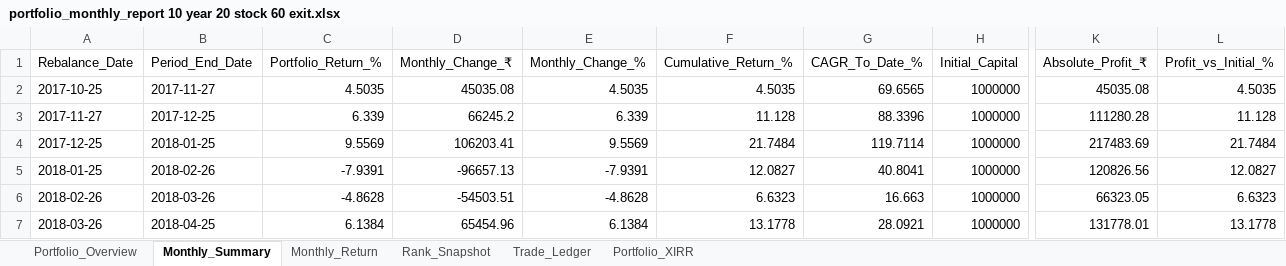
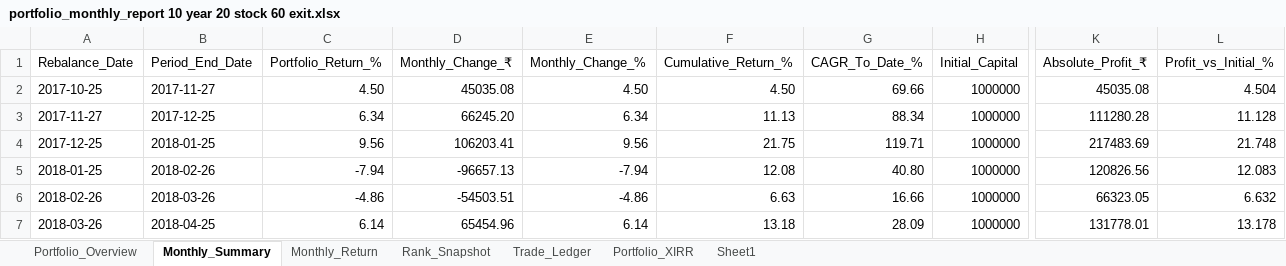
Before and after one commit to Super-Traders/Market-Move, an Excel workbook: portfolio_monthly_report 10 year 20 stock 60 exit.xlsx, sheet Monthly_Summary, drawn as a sheet; only a part is shown, gaps mark what is left out; values as stored, in another font and other column widths than the file's, no borders; conditional formats not drawn; the diff covers the shown part only; the diff names each change by its address in the sheet, - before the commit and + after, or states it on an @@ line.

```diff
--- a/portfolio_monthly_report 10 year 20 stock 60 exit.xlsx (sheet Monthly_Summary)
+++ b/portfolio_monthly_report 10 year 20 stock 60 exit.xlsx (sheet Monthly_Summary)
+sheet tab: Sheet1
-C2 (Portfolio_Return_%): 4.5035
+C2 (Portfolio_Return_%): 4.50
-E2 (Monthly_Change_%): 4.5035
+E2 (Monthly_Change_%): 4.50
-F2 (Cumulative_Return_%): 4.5035
+F2 (Cumulative_Return_%): 4.50
-G2 (CAGR_To_Date_%): 69.6565
+G2 (CAGR_To_Date_%): 69.66
-L2 (Profit_vs_Initial_%): 4.5035
+L2 (Profit_vs_Initial_%): 4.504
-C3 (Portfolio_Return_%): 6.339
+C3 (Portfolio_Return_%): 6.34
-D3 (Monthly_Change_₹): 66245.2
+D3 (Monthly_Change_₹): 66245.20
-E3 (Monthly_Change_%): 6.339
+E3 (Monthly_Change_%): 6.34
-F3 (Cumulative_Return_%): 11.128
+F3 (Cumulative_Return_%): 11.13
-G3 (CAGR_To_Date_%): 88.3396
+G3 (CAGR_To_Date_%): 88.34
-C4 (Portfolio_Return_%): 9.5569
+C4 (Portfolio_Return_%): 9.56
-E4 (Monthly_Change_%): 9.5569
+E4 (Monthly_Change_%): 9.56
-F4 (Cumulative_Return_%): 21.7484
+F4 (Cumulative_Return_%): 21.75
-G4 (CAGR_To_Date_%): 119.7114
+G4 (CAGR_To_Date_%): 119.71
-L4 (Profit_vs_Initial_%): 21.7484
+L4 (Profit_vs_Initial_%): 21.748
-C5 (Portfolio_Return_%): -7.9391
+C5 (Portfolio_Return_%): -7.94
-E5 (Monthly_Change_%): -7.9391
+E5 (Monthly_Change_%): -7.94
-F5 (Cumulative_Return_%): 12.0827
+F5 (Cumulative_Return_%): 12.08
-G5 (CAGR_To_Date_%): 40.8041
+G5 (CAGR_To_Date_%): 40.80
-L5 (Profit_vs_Initial_%): 12.0827
+L5 (Profit_vs_Initial_%): 12.083
-C6 (Portfolio_Return_%): -4.8628
+C6 (Portfolio_Return_%): -4.86
-E6 (Monthly_Change_%): -4.8628
+E6 (Monthly_Change_%): -4.86
-F6 (Cumulative_Return_%): 6.6323
+F6 (Cumulative_Return_%): 6.63
-G6 (CAGR_To_Date_%): 16.663
+G6 (CAGR_To_Date_%): 16.66
-L6 (Profit_vs_Initial_%): 6.6323
+L6 (Profit_vs_Initial_%): 6.632
-C7 (Portfolio_Return_%): 6.1384
+C7 (Portfolio_Return_%): 6.14
-E7 (Monthly_Change_%): 6.1384
+E7 (Monthly_Change_%): 6.14
-F7 (Cumulative_Return_%): 13.1778
+F7 (Cumulative_Return_%): 13.18
-G7 (CAGR_To_Date_%): 28.0921
+G7 (CAGR_To_Date_%): 28.09
-L7 (Profit_vs_Initial_%): 13.1778
+L7 (Profit_vs_Initial_%): 13.178
```
Also changed, not shown: 506 edited cells elsewhere in this sheet, sheet Rank_Snapshot, sheet Trade_Ledger, sheet Portfolio_Overview, charts or pictures, portfolio_parameter_sweep Study.xlsx, 11 other files.
